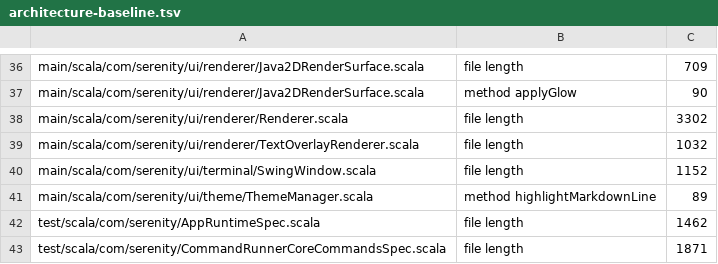
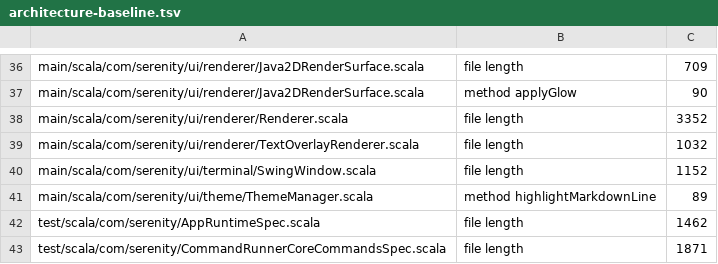
Before and after one commit to BarMal/Serenity, a TSV file: project/architecture-baseline.tsv, drawn as a sheet; only a part is shown, gaps mark what is left out.

```diff
--- a/project/architecture-baseline.tsv
+++ b/project/architecture-baseline.tsv
@@ -37,3 +37,3 @@ main/scala/com/serenity/ui/renderer/Java2DRenderSurface.scala	file length	709
 main/scala/com/serenity/ui/renderer/Java2DRenderSurface.scala	method applyGlow	90
-main/scala/com/serenity/ui/renderer/Renderer.scala	file length	3302
+main/scala/com/serenity/ui/renderer/Renderer.scala	file length	3352
 main/scala/com/serenity/ui/renderer/TextOverlayRenderer.scala	file length	1032
```
Also changed, not shown: 7 other files.
